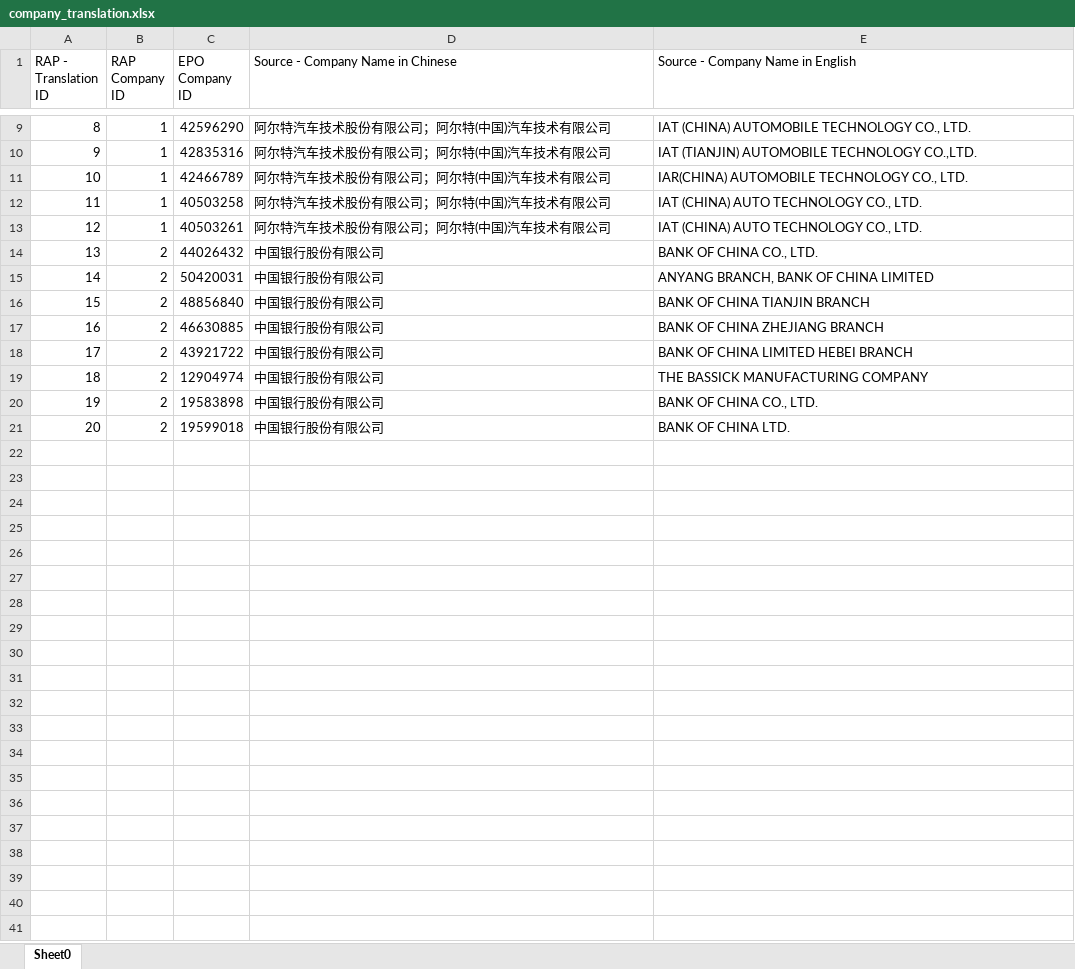
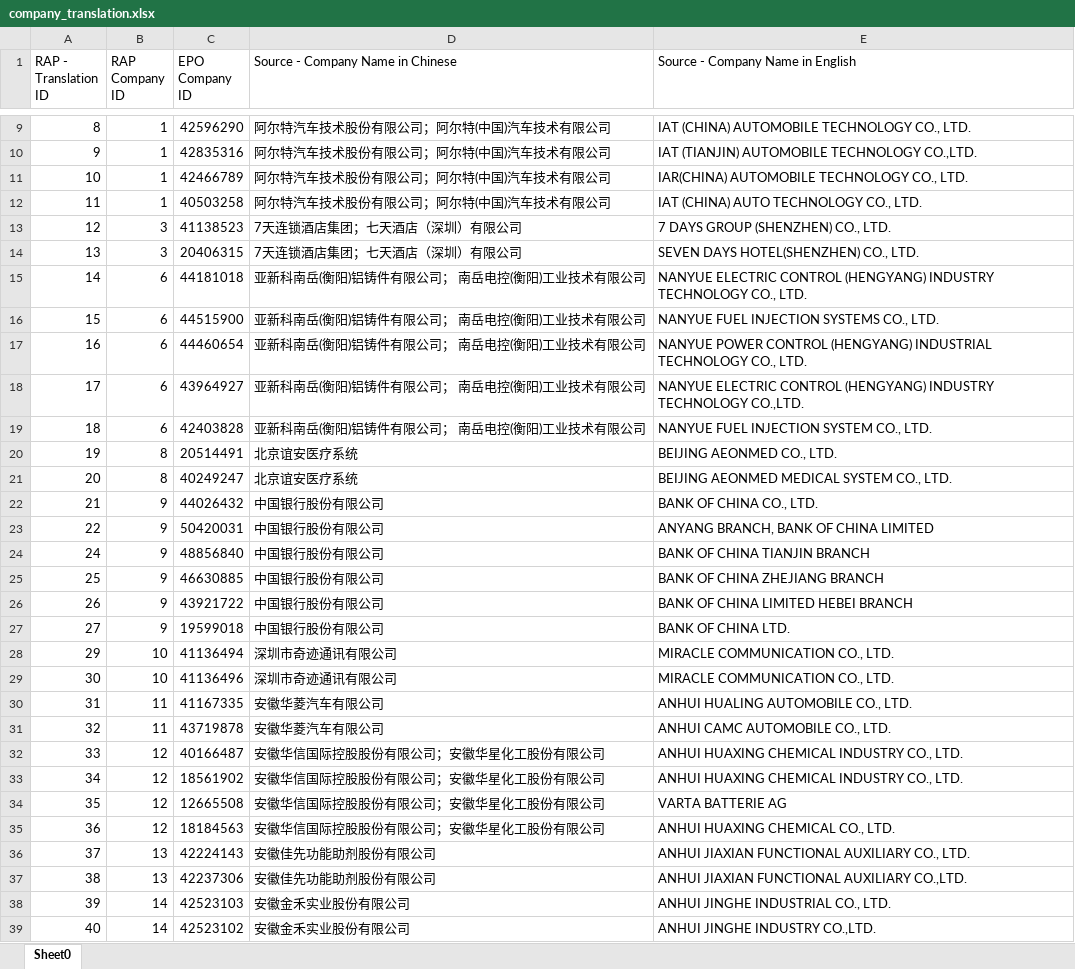
Before and after one commit to zxg618/CitationSearch, an Excel workbook: company_translation.xlsx, sheet Sheet0, drawn as a sheet; only a part is shown, gaps mark what is left out; values as stored, in another font and other column widths than the file's, no borders; removed rows and columns are numbered as before the commit, all else as after; the diff covers the shown part only; the diff names each change by its address in the sheet, - before the commit and + after, or states it on an @@ line.

```diff
--- a/company_translation.xlsx (sheet Sheet0)
+++ b/company_translation.xlsx (sheet Sheet0)
-row 13: 12 | 1 | 40503261 | 阿尔特汽车技术股份有限公司；阿尔特(中国)汽车技术有限公司 | IAT (CHINA) AUTO TECHNOLOGY CO., LTD.
+row 13: 12 | 3 | 41138523 | 7天连锁酒店集团；七天酒店（深圳）有限公司 | 7 DAYS GROUP (SHENZHEN) CO., LTD.
+row 14: 13 | 3 | 20406315 | 7天连锁酒店集团；七天酒店（深圳）有限公司 | SEVEN DAYS HOTEL(SHENZHEN) CO., LTD.
+row 15: 14 | 6 | 44181018 | 亚新科南岳(衡阳)铝铸件有限公司； 南岳电控(衡阳)工业技术有限公司 | NANYUE ELECTRIC CONTROL (HENGYANG) INDUSTRY TECHNOLOGY CO., LTD.
+row 16: 15 | 6 | 44515900 | 亚新科南岳(衡阳)铝铸件有限公司； 南岳电控(衡阳)工业技术有限公司 | NANYUE FUEL INJECTION SYSTEMS CO., LTD.
+row 17: 16 | 6 | 44460654 | 亚新科南岳(衡阳)铝铸件有限公司； 南岳电控(衡阳)工业技术有限公司 | NANYUE POWER CONTROL (HENGYANG) INDUSTRIAL TECHNOLOGY CO., LTD.
+row 18: 17 | 6 | 43964927 | 亚新科南岳(衡阳)铝铸件有限公司； 南岳电控(衡阳)工业技术有限公司 | NANYUE ELECTRIC CONTROL (HENGYANG) INDUSTRY TECHNOLOGY CO.,LTD.
+row 19: 18 | 6 | 42403828 | 亚新科南岳(衡阳)铝铸件有限公司； 南岳电控(衡阳)工业技术有限公司 | NANYUE FUEL INJECTION SYSTEM CO., LTD.
+row 20: 19 | 8 | 20514491 | 北京谊安医疗系统 | BEIJING AEONMED CO., LTD.
+row 21: 20 | 8 | 40249247 | 北京谊安医疗系统 | BEIJING AEONMED MEDICAL SYSTEM CO., LTD.
@@ column A (RAP - Translation ID) renumbered between rows 22 and 27 @@
-B22:B26 (RAP Company ID): 2
+B22:B26 (RAP Company ID): 9
-row 19: 18 | 2 | 12904974 | 中国银行股份有限公司 | THE BASSICK MANUFACTURING COMPANY
-row 20: 19 | 2 | 19583898 | 中国银行股份有限公司 | BANK OF CHINA CO., LTD.
-B27 (RAP Company ID): 2
+B27 (RAP Company ID): 9
+row 28: 29 | 10 | 41136494 | 深圳市奇迹通讯有限公司 | MIRACLE COMMUNICATION CO., LTD.
+row 29: 30 | 10 | 41136496 | 深圳市奇迹通讯有限公司 | MIRACLE COMMUNICATION CO., LTD.
+row 30: 31 | 11 | 41167335 | 安徽华菱汽车有限公司 | ANHUI HUALING AUTOMOBILE CO., LTD.
+row 31: 32 | 11 | 43719878 | 安徽华菱汽车有限公司 | ANHUI CAMC AUTOMOBILE CO., LTD.
+row 32: 33 | 12 | 40166487 | 安徽华信国际控股股份有限公司；安徽华星化工股份有限公司 | ANHUI HUAXING CHEMICAL INDUSTRY CO., LTD.
+row 33: 34 | 12 | 18561902 | 安徽华信国际控股股份有限公司；安徽华星化工股份有限公司 | ANHUI HUAXING CHEMICAL INDUSTRY CO., LTD.
+row 34: 35 | 12 | 12665508 | 安徽华信国际控股股份有限公司；安徽华星化工股份有限公司 | VARTA BATTERIE AG
+row 35: 36 | 12 | 18184563 | 安徽华信国际控股股份有限公司；安徽华星化工股份有限公司 | ANHUI HUAXING CHEMICAL CO., LTD.
+row 36: 37 | 13 | 42224143 | 安徽佳先功能助剂股份有限公司 | ANHUI JIAXIAN FUNCTIONAL AUXILIARY CO., LTD.
+row 37: 38 | 13 | 42237306 | 安徽佳先功能助剂股份有限公司 | ANHUI JIAXIAN FUNCTIONAL AUXILIARY CO.,LTD.
+row 38: 39 | 14 | 42523103 | 安徽金禾实业股份有限公司 | ANHUI JINGHE INDUSTRIAL CO., LTD.
+row 39: 40 | 14 | 42523102 | 安徽金禾实业股份有限公司 | ANHUI JINGHE INDUSTRY CO.,LTD.
```
Also changed, not shown: 13 added rows elsewhere in this sheet, citations.xlsx, companies.xlsx, 5 other files.
